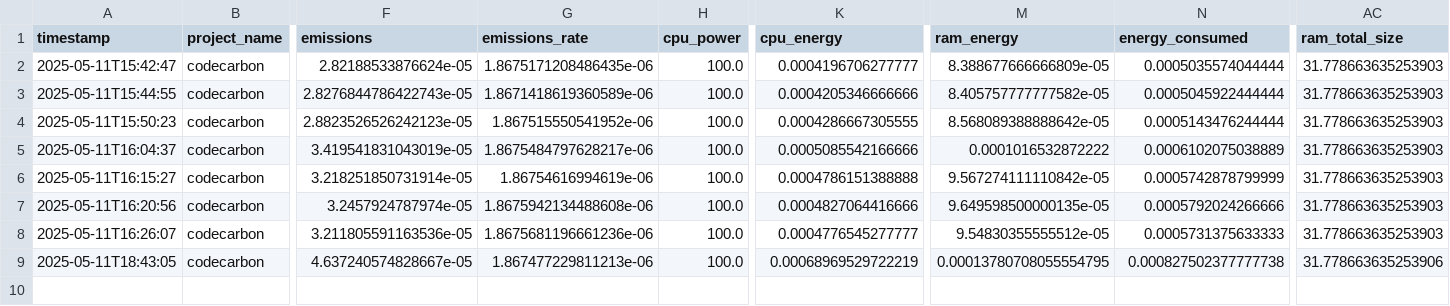
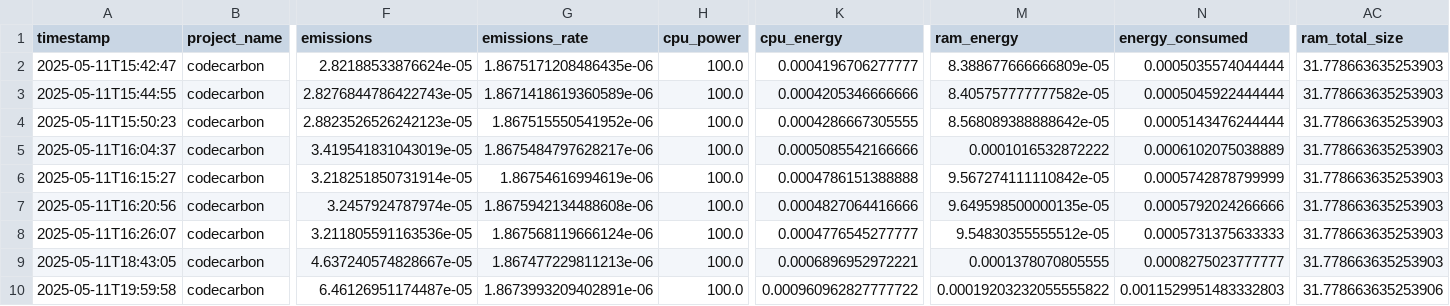
Before and after one commit to hafsa223/ComEcoResponsabiliteIA, a CSV file: results/emissions_CNN.csv, drawn as a sheet; only a part is shown, gaps mark what is left out; rows hold the shown columns only; the diff names each change by its address in the sheet, - before the commit and + after, or states it on an @@ line.

```diff
--- a/results/emissions_CNN.csv
+++ b/results/emissions_CNN.csv
-G8 (emissions_rate): 1.8675681196661236e-06
+G8 (emissions_rate): 1.867568119666124e-06
-K9 (cpu_energy): 0.00068969529722219
+K9 (cpu_energy): 0.0006896952972221
-M9 (ram_energy): 0.00013780708055554795
+M9 (ram_energy): 0.0001378070805555
-N9 (energy_consumed): 0.000827502377777738
+N9 (energy_consumed): 0.0008275023777777
-AC9 (ram_total_size): 31.778663635253906
+AC9 (ram_total_size): 31.778663635253903
+row 10: 2025-05-11T19:59:58 | codecarbon | 6.46126951174487e-05 | 1.8673993209402891e-06 | 100.0 | 0.000960962827777722 | 0.00019203232055555822 | 0.0011529951483332803 | 31.778663635253906
```
Also changed, not shown: results/emissions_DenseNet.csv, results/emissions_SVM.csv, 2 other files.
